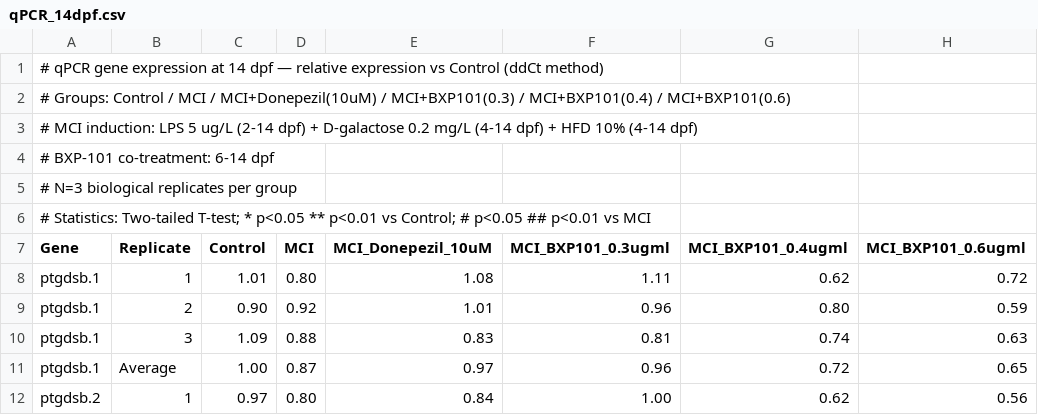
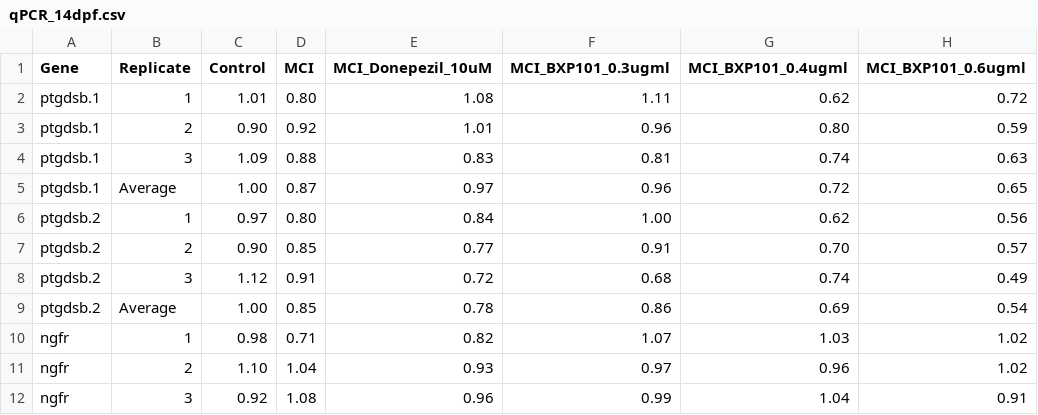
Before and after one commit to YoungOukKim/MCI-to-AD, a CSV file: data/zebrafish/qPCR_14dpf.csv, drawn as a sheet; only a part is shown; the shorter side is filled out with more unchanged rows; the diff names each change by its address in the sheet, - before the commit and + after, or states it on an @@ line.

```diff
--- a/data/zebrafish/qPCR_14dpf.csv
+++ b/data/zebrafish/qPCR_14dpf.csv
-row 1: # qPCR gene expression at 14 dpf — relative expression vs Control (ddCt method)
-row 2: # Groups: Control / MCI / MCI+Donepezil(10uM) / MCI+BXP101(0.3) / MCI+BXP101(0.4) / MCI+BXP101(0.6)
-row 3: # MCI induction: LPS 5 ug/L (2-14 dpf) + D-galactose 0.2 mg/L (4-14 dpf) + HFD 10% (4-14 dpf)
-row 4: # BXP-101 co-treatment: 6-14 dpf
-row 5: # N=3 biological replicates per group
-row 6: # Statistics: Two-tailed T-test; * p<0.05 ** p<0.01 vs Control; # p<0.05 ## p<0.01 vs MCI
```
Also changed, not shown: data/zebrafish/WIF_14dpf.csv, data/zebrafish/behavior_14dpf.csv, 3 other files.
